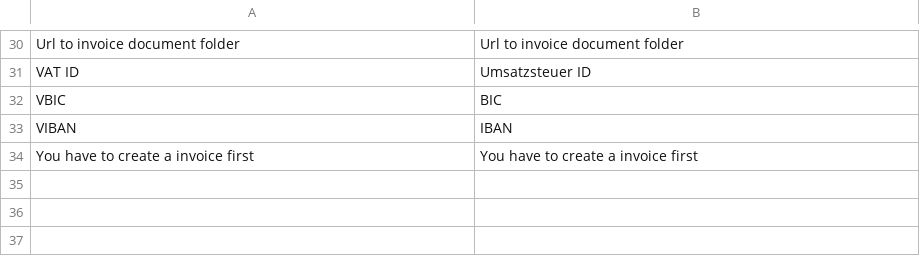
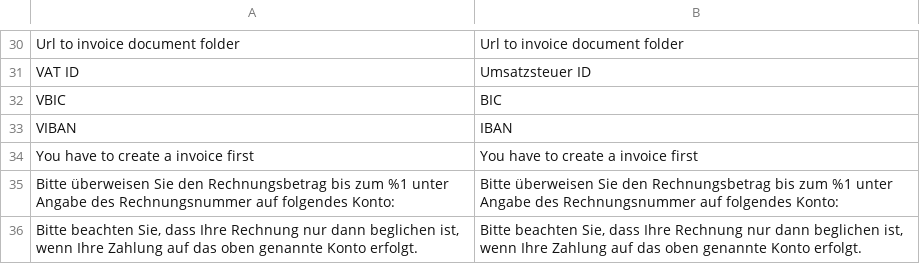
Before and after one commit to rommelfreddy/bilie-magento2-payment-module, a CSV file: i18n/de_DE.csv, drawn as a sheet; only a part is shown, gaps mark what is left out.

Commit message:
pdf print and translation

```diff
--- a/i18n/de_DE.csv
+++ b/i18n/de_DE.csv
@@ -34 +34,3 @@
 "You have to create a invoice first","You have to create a invoice first"
+"Bitte überweisen Sie den Rechnungsbetrag bis zum %1 unter Angabe des Rechnungsnummer auf folgendes Konto:","Bitte überweisen Sie den Rechnungsbetrag bis zum %1 unter Angabe des Rechnungsnummer auf folgendes Konto:"
+"Bitte beachten Sie, dass Ihre Rechnung nur dann beglichen ist, wenn Ihre Zahlung auf das oben genannte Konto erfolgt.","Bitte beachten Sie, dass Ihre Rechnung nur dann beglichen ist, wenn Ihre Zahlung auf das oben genannte Konto erfolgt."
```
Also changed, not shown: 5 other files.
